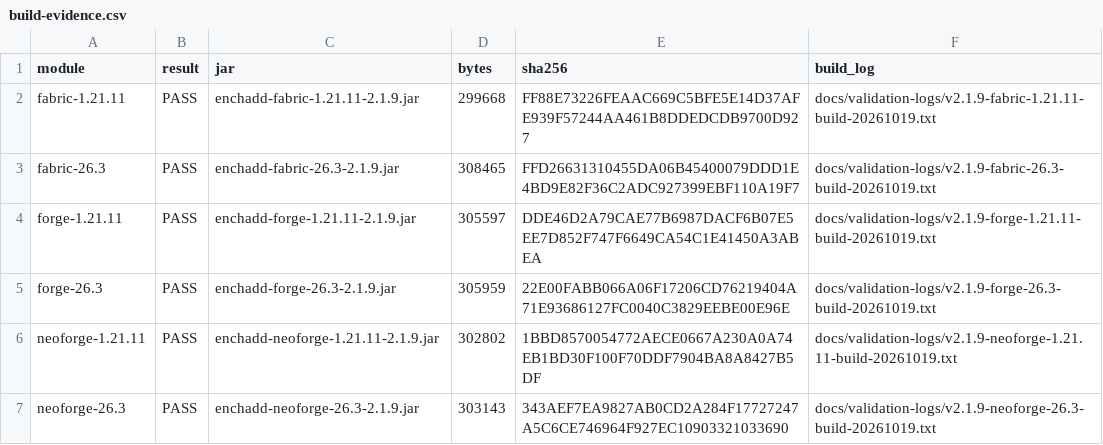
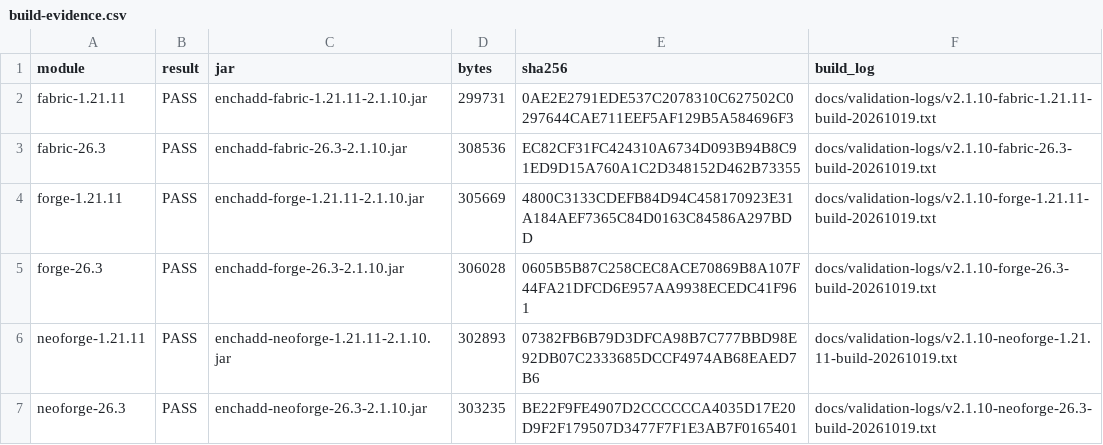
Before and after one commit to addxiaoyi/EnchADD, a CSV file: docs/build-evidence.csv, drawn as a sheet.

```diff
--- a/docs/build-evidence.csv
+++ b/docs/build-evidence.csv
@@ -1,7 +1,7 @@
 "module","result","jar","bytes","sha256","build_log"
-"fabric-1.21.11","PASS","enchadd-fabric-1.21.11-2.1.9.jar","299668","FF88E73226FEAAC669C5BFE5E14D37AFE939F57244AA461B8DDEDCDB9700D927","docs/validation-logs/v2.1.9-fabric-1.21.11-build-20261019.txt"
-"fabric-26.3","PASS","enchadd-fabric-26.3-2.1.9.jar","308465","FFD26631310455DA06B45400079DDD1E4BD9E82F36C2ADC927399EBF110A19F7","docs/validation-logs/v2.1.9-fabric-26.3-build-20261019.txt"
-"forge-1.21.11","PASS","enchadd-forge-1.21.11-2.1.9.jar","305597","DDE46D2A79CAE77B6987DACF6B07E5EE7D852F747F6649CA54C1E41450A3ABEA","docs/validation-logs/v2.1.9-forge-1.21.11-build-20261019.txt"
-"forge-26.3","PASS","enchadd-forge-26.3-2.1.9.jar","305959","22E00FABB066A06F17206CD76219404A71E93686127FC0040C3829EEBE00E96E","docs/validation-logs/v2.1.9-forge-26.3-build-20261019.txt"
-"neoforge-1.21.11","PASS","enchadd-neoforge-1.21.11-2.1.9.jar","302802","1BBD8570054772AECE0667A230A0A74EB1BD30F100F70DDF7904BA8A8427B5DF","docs/validation-logs/v2.1.9-neoforge-1.21.11-build-20261019.txt"
-"neoforge-26.3","PASS","enchadd-neoforge-26.3-2.1.9.jar","303143","343AEF7EA9827AB0CD2A284F17727247A5C6CE746964F927EC10903321033690","docs/validation-logs/v2.1.9-neoforge-26.3-build-20261019.txt"
+"fabric-1.21.11","PASS","enchadd-fabric-1.21.11-2.1.10.jar","299731","0AE2E2791EDE537C2078310C627502C0297644CAE711EEF5AF129B5A584696F3","docs/validation-logs/v2.1.10-fabric-1.21.11-build-20261019.txt"
+"fabric-26.3","PASS","enchadd-fabric-26.3-2.1.10.jar","308536","EC82CF31FC424310A6734D093B94B8C91ED9D15A760A1C2D348152D462B73355","docs/validation-logs/v2.1.10-fabric-26.3-build-20261019.txt"
+"forge-1.21.11","PASS","enchadd-forge-1.21.11-2.1.10.jar","305669","4800C3133CDEFB84D94C458170923E31A184AEF7365C84D0163C84586A297BDD","docs/validation-logs/v2.1.10-forge-1.21.11-build-20261019.txt"
+"forge-26.3","PASS","enchadd-forge-26.3-2.1.10.jar","306028","0605B5B87C258CEC8ACE70869B8A107F44FA21DFCD6E957AA9938ECEDC41F961","docs/validation-logs/v2.1.10-forge-26.3-build-20261019.txt"
+"neoforge-1.21.11","PASS","enchadd-neoforge-1.21.11-2.1.10.jar","302893","07382FB6B79D3DFCA98B7C777BBD98E92DB07C2333685DCCF4974AB68EAED7B6","docs/validation-logs/v2.1.10-neoforge-1.21.11-build-20261019.txt"
+"neoforge-26.3","PASS","enchadd-neoforge-26.3-2.1.10.jar","303235","BE22F9FE4907D2CCCCCCA4035D17E20D9F2F179507D3477F7F1E3AB7F0165401","docs/validation-logs/v2.1.10-neoforge-26.3-build-20261019.txt"
```
Also changed, not shown: docs/enchantment-evidence-matrix-20261009.csv, docs/paper-mod-gap-review-20261009.csv, 31 other files.
